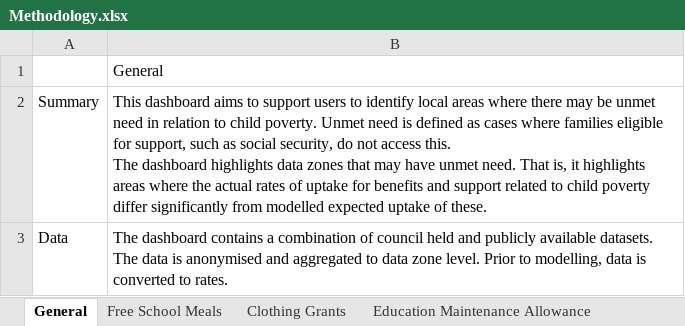
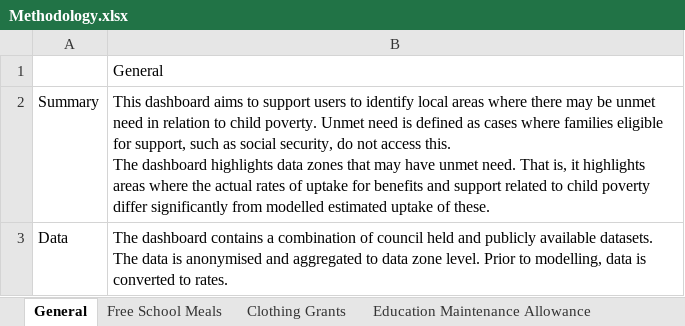
Before and after one commit to MCCM25/Unmet-Need-Dashboard, an Excel workbook: Helper Scripts/Methodology.xlsx, sheet General, drawn as a sheet; only a part is shown; values as stored, in another font and other column widths than the file's, no borders; the diff covers the shown part only; the diff names each change by its address in the sheet, - before the commit and + after, or states it on an @@ line.

Commit message:
Updated to change instances of '...expected uptake' to '...estimated uptake'

```diff
--- a/Helper Scripts/Methodology.xlsx (sheet General)
+++ b/Helper Scripts/Methodology.xlsx (sheet General)
-B2: …from modelled expected uptake of…
+B2: …from modelled estimated uptake of…
```
Also changed, not shown: 2 edited cells elsewhere in this sheet, sheet Universal Credit, other sheet tabs.
